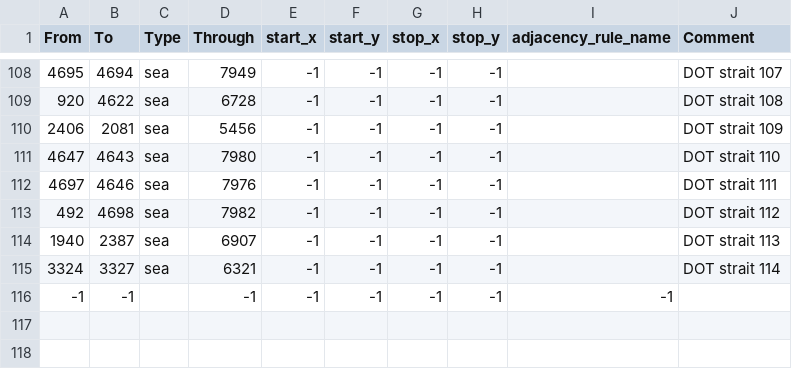
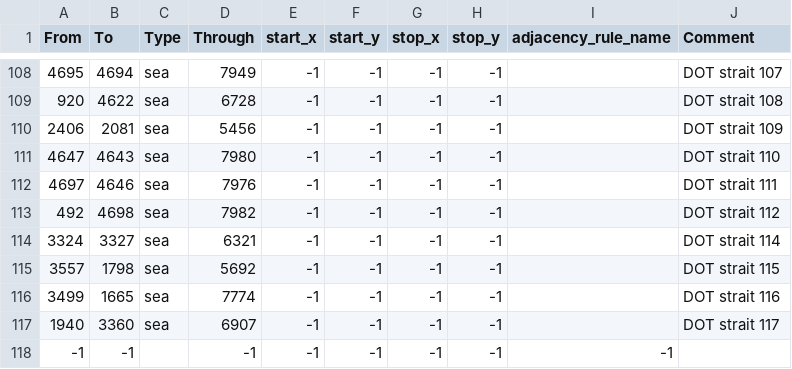
Before and after one commit to Daybreak-of-Teyvat-Studio/Ilyich-Genshin-Test-Version, a CSV file: Daybreak of Teyvat Gamma Version/map/adjacencies.csv, drawn as a sheet; only a part is shown, gaps mark what is left out.

```diff
--- a/Daybreak of Teyvat Gamma Version/map/adjacencies.csv
+++ b/Daybreak of Teyvat Gamma Version/map/adjacencies.csv
@@ -113,4 +113,6 @@ From;To;Type;Through;start_x;start_y;stop_x;stop_y;adjacency_rule_name;Comment
 492;4698;sea;7982;-1;-1;-1;-1;;DOT strait 112
-1940;2387;sea;6907;-1;-1;-1;-1;;DOT strait 113
 3324;3327;sea;6321;-1;-1;-1;-1;;DOT strait 114
+3557;1798;sea;5692;-1;-1;-1;-1;;DOT strait 115
+3499;1665;sea;7774;-1;-1;-1;-1;;DOT strait 116
+1940;3360;sea;6907;-1;-1;-1;-1;;DOT strait 117
 -1;-1;;-1;-1;-1;-1;-1;-1
```
Also changed, not shown: 11 other files.
